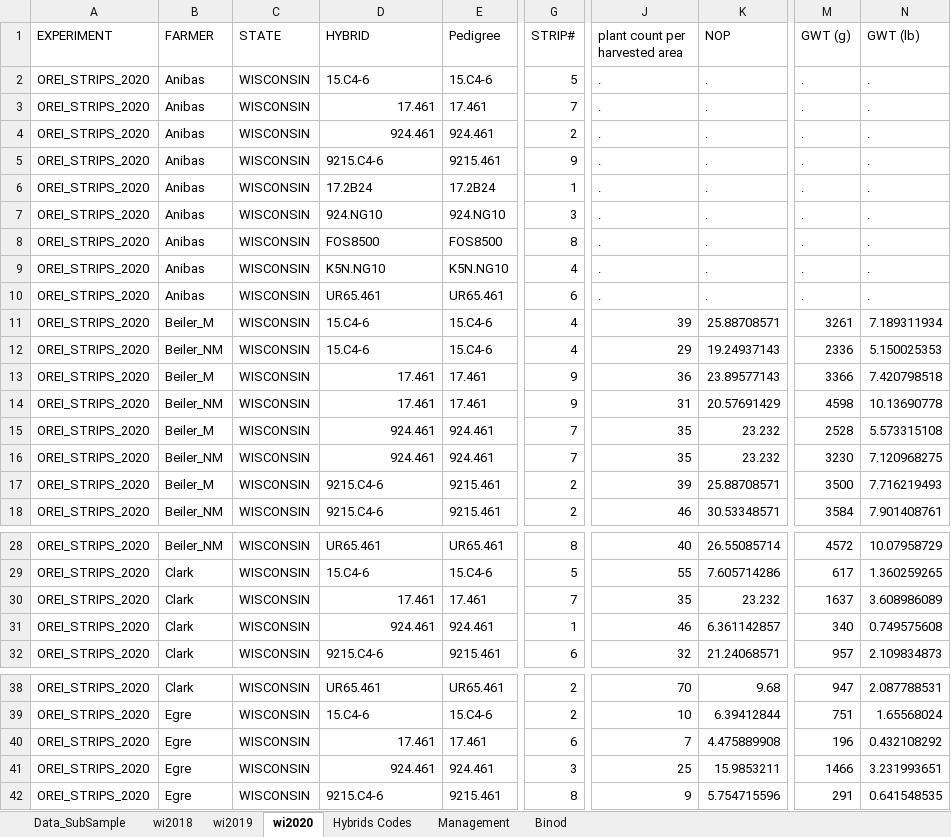
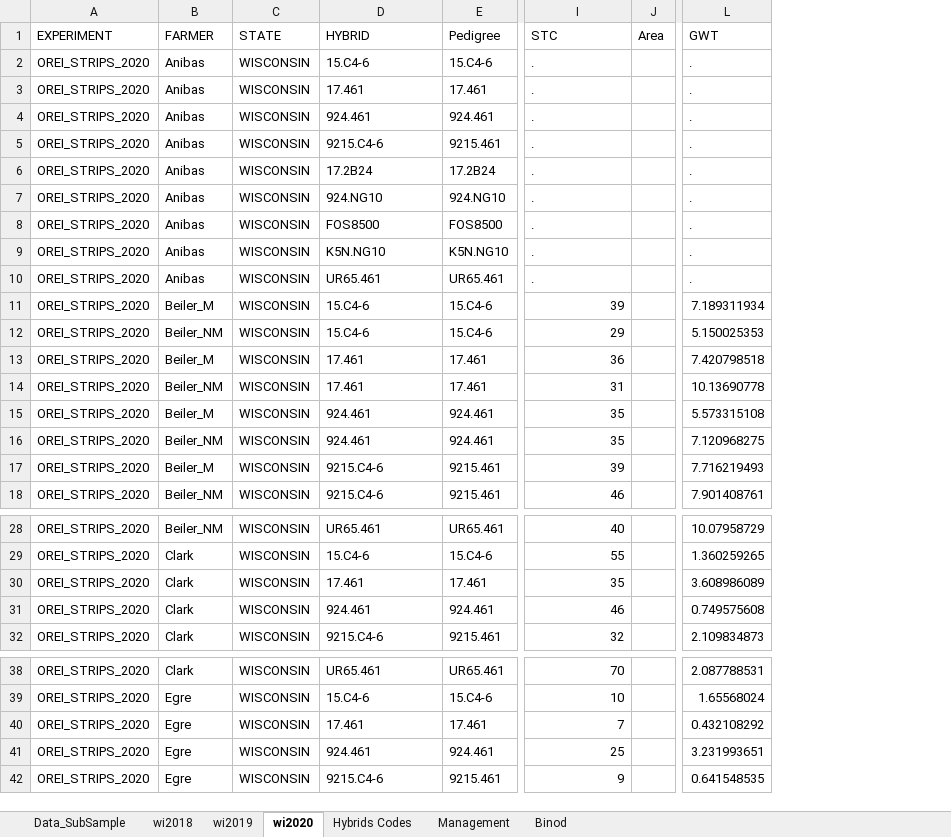
Before and after one commit to Mujjabi/Participatory-Breeding-and-Machine-Learning, an Excel workbook: Phenotypic_Data/Reliability_Data/Data_SubSample.xlsx, sheet wi2020, drawn as a sheet; only a part is shown, gaps mark what is left out; values as stored, in another font and other column widths than the file's, no borders; removed rows and columns are numbered as before the commit, all else as after; the diff covers the shown part only; the diff names each change by its address in the sheet, - before the commit and + after, or states it on an @@ line.

Commit message:
Cleaned all strip Trial data

```diff
--- a/Phenotypic_Data/Reliability_Data/Data_SubSample.xlsx (sheet wi2020)
+++ b/Phenotypic_Data/Reliability_Data/Data_SubSample.xlsx (sheet wi2020)
-column G (STRIP#), rows 2-18: 5 | 7 | 2 | 9 | 1 | 3 | 8 | 4 | 6 | 4 | 4 | 9 | 9 | 7 | 7 | 2 | 2; rows 28-32: 8 | 5 | 7 | 1 | 6; rows 38-42: 2 | 2 | 6 | 3 | 8
-column K (NOP), rows 2-18: . | . | . | . | . | . | . | . | . | 25.88708571 | 19.24937143 | 23.89577143 | 20.57691429 | 23.232 | 23.232 | 25.88708571 | 30.53348571; rows 28-32: 26.55085714 | 7.605714286 | 23.232 | 6.361142857 | 21.24068571; rows 38-42: 9.68 | 6.39412844 | 4.475889908 | 15.9853211 | 5.754715596
+column J (Area), empty
-column M (GWT (g)), rows 2-18: . | . | . | . | . | . | . | . | . | 3261 | 2336 | 3366 | 4598 | 2528 | 3230 | 3500 | 3584; rows 28-32: 4572 | 617 | 1637 | 340 | 957; rows 38-42: 947 | 751 | 196 | 1466 | 291
-I1: plant count per harvested area
+I1: STC
-L1: GWT (lb)
+L1: GWT
-D3:D4 alignment: right
+D3:D4 alignment: left
-D13:D16 alignment: right
+D13:D16 alignment: left
-D30:D31 alignment: right
+D30:D31 alignment: left
-D40:D41 alignment: right
+D40:D41 alignment: left
```
Also changed, not shown: cell formats elsewhere in this sheet, sheet Management, sheet Binod, sheet Hybrids Codes, 18 other files.
